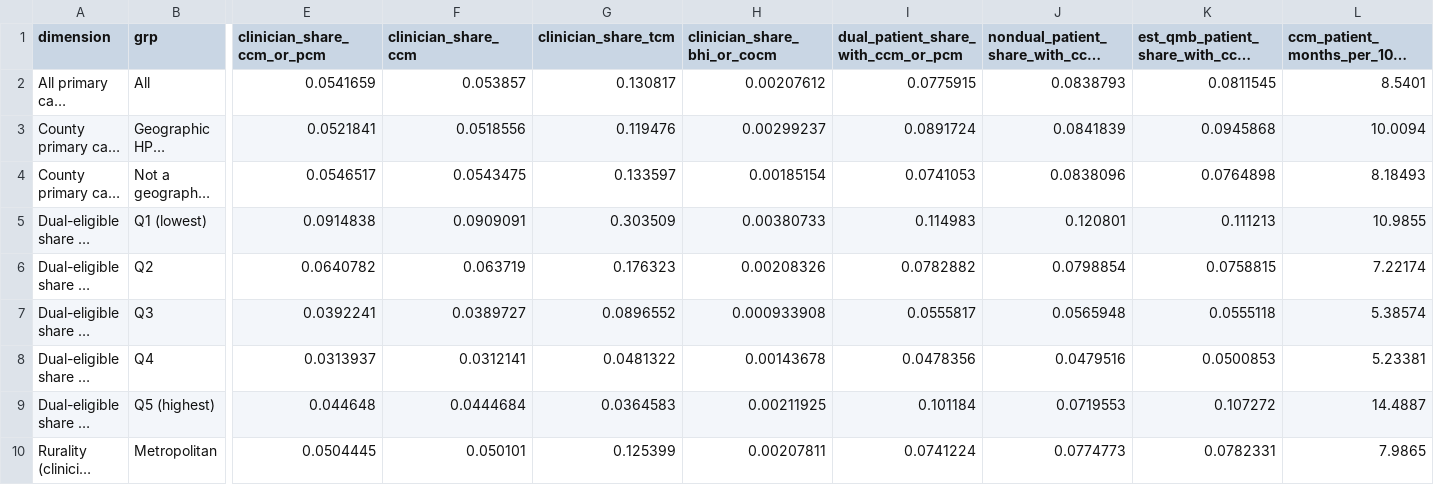
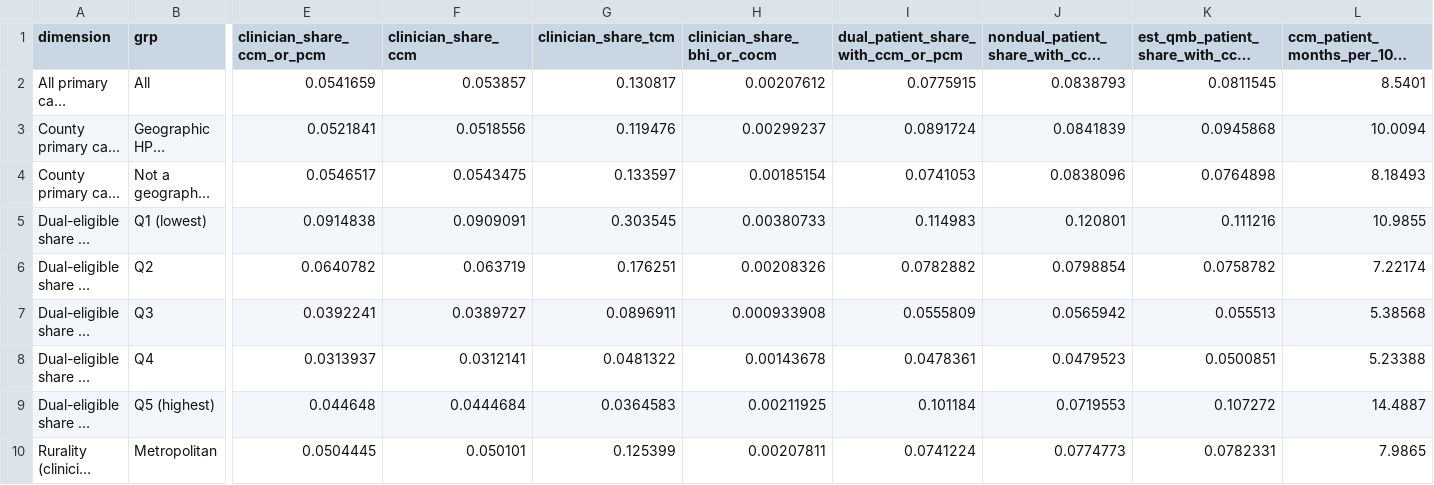
Before and after one commit to anandiganguli97/apcm-opportunity, a CSV file: pipeline_output/results/equity.csv, drawn as a sheet; only a part is shown, gaps mark what is left out; long unchanged cells end in …; the diff names each change by its address in the sheet, - before the commit and + after, or states it on an @@ line.

```diff
--- a/pipeline_output/results/equity.csv
+++ b/pipeline_output/results/equity.csv
-G5 (clinician_share_tcm): 0.303509
+G5 (clinician_share_tcm): 0.303545
-K5: 0.111213
+K5: 0.111216
-G6 (clinician_share_tcm): 0.176323
+G6 (clinician_share_tcm): 0.176251
-K6: 0.0758815
+K6: 0.0758782
-G7 (clinician_share_tcm): 0.0896552
+G7 (clinician_share_tcm): 0.0896911
-I7: 0.0555817
+I7: 0.0555809
-J7: 0.0565948
+J7: 0.0565942
-K7: 0.0555118
+K7: 0.055513
-L7 (ccm_patient_months_per_100_benes): 5.38574
+L7 (ccm_patient_months_per_100_benes): 5.38568
-I8: 0.0478356
+I8: 0.0478361
-J8: 0.0479516
+J8: 0.0479523
-K8: 0.0500853
+K8: 0.0500851
-L8 (ccm_patient_months_per_100_benes): 5.23381
+L8 (ccm_patient_months_per_100_benes): 5.23388
```
Also changed, not shown: pipeline_output/results/largest_practices_check.csv, pipeline_output/results/readiness_by_dual_quintile.csv, 9 other files.
